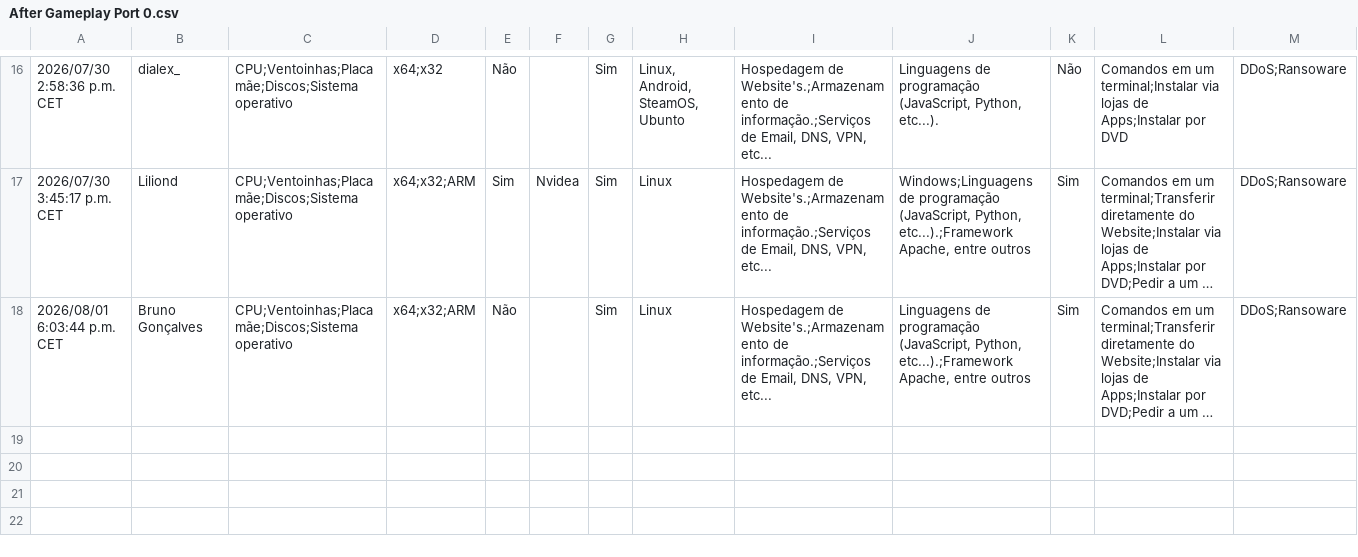
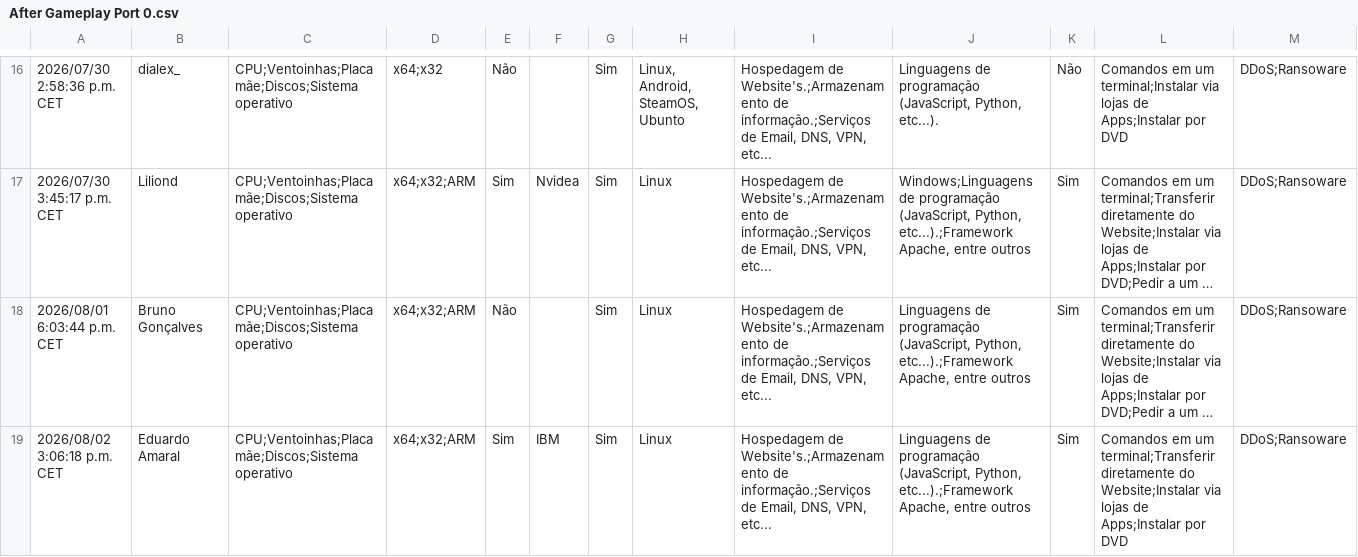
Before and after one commit to RiseGhost/PORT-0, a CSV file: User tests/After Gameplay Port 0.csv, drawn as a sheet; only a part is shown, gaps mark what is left out; long unchanged cells end in …; the diff names each change by its address in the sheet, - before the commit and + after, or states it on an @@ line.

```diff
--- a/User tests/After Gameplay Port 0.csv
+++ b/User tests/After Gameplay Port 0.csv
+row 19: 2026/08/02 3:06:18 p.m. CET | Eduardo Amaral | CPU;Ventoinhas;Placa mãe;Discos;Sistema operativo | x64;x32;ARM | Sim | IBM | Sim | Linux | Hospedagem de Website's.;Armazenamento de informação.;Serviços de Email, DNS, VPN, etc... | Linguagens de programação (JavaScript, Python, etc...).;Framework Apache, entre outros | Sim | Comandos em um terminal;Transferir diretamente do Website;Instalar via lojas de Apps;Instalar por DVD | DDoS;Ransoware
```
Also changed, not shown: User tests/Before Gameplay Port 0.csv, 2 other files.
